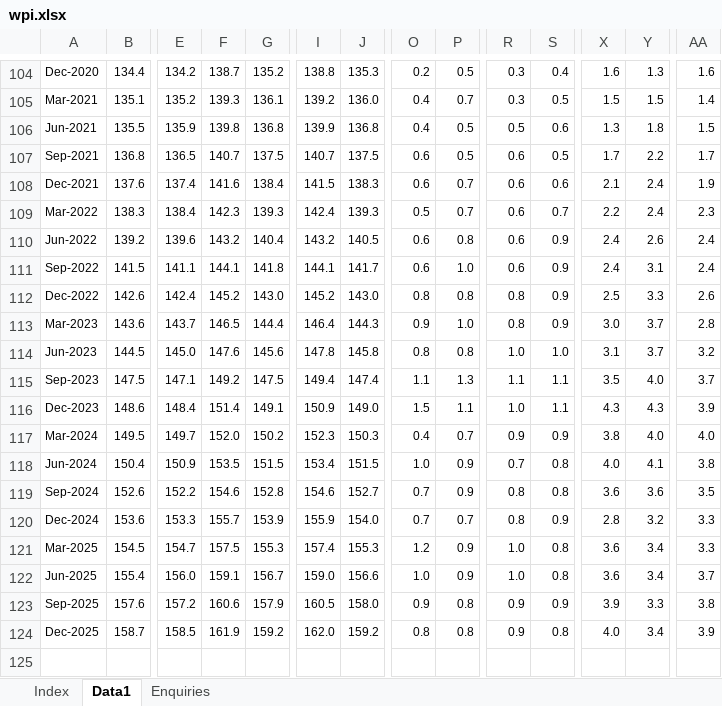
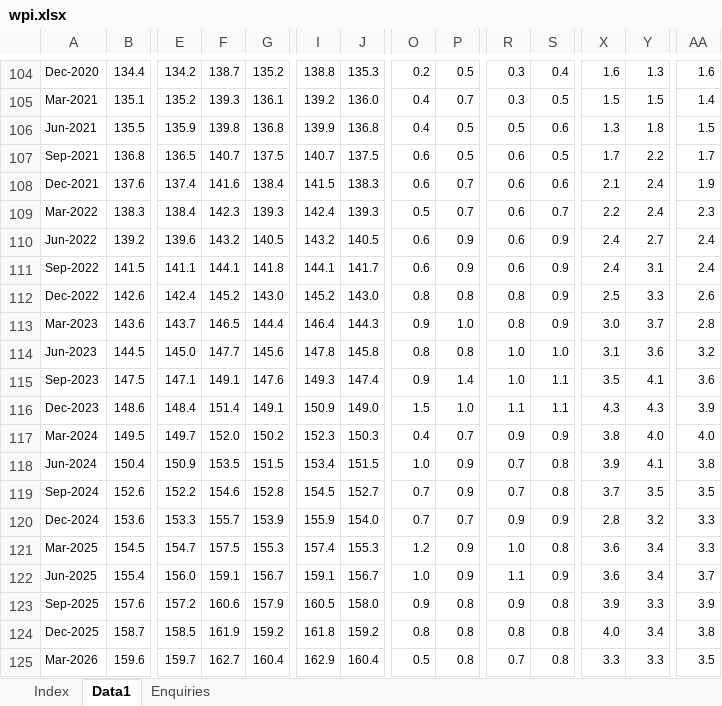
Before and after one commit to nashibrana25-code/aus-economic-pulse, an Excel workbook: data/raw/wpi.xlsx, sheet Data1, drawn as a sheet; only a part is shown, gaps mark what is left out; values as stored, in another font and other column widths than the file's, no borders; rows hold the shown columns only; the diff covers the shown part only; the diff names each change by its address in the sheet, - before the commit and + after, or states it on an @@ line.

```diff
--- a/data/raw/wpi.xlsx (sheet Data1)
+++ b/data/raw/wpi.xlsx (sheet Data1)
-G110: 140.4
+G110: 140.5
-P110: 0.8
+P110: 0.9
-Y110: 2.6
+Y110: 2.7
-P111: 1.0
+P111: 0.9
-F114: 147.6
+F114: 147.7
-Y114: 3.7
+Y114: 3.6
-F115: 149.2
+F115: 149.1
-G115: 147.5
+G115: 147.6
-I115: 149.4
+I115: 149.3
-O115: 1.1
+O115: 0.9
-P115: 1.3
+P115: 1.4
-R115: 1.1
+R115: 1.0
-Y115: 4.0
+Y115: 4.1
-AA115: 3.7
+AA115: 3.6
-P116: 1.1
+P116: 1.0
-R116: 1.0
+R116: 1.1
-X118: 4.0
+X118: 3.9
-I119: 154.6
+I119: 154.5
-R119: 0.8
+R119: 0.7
-X119: 3.6
+X119: 3.7
-Y119: 3.6
+Y119: 3.5
-R120: 0.8
+R120: 0.9
-I122: 159.0
+I122: 159.1
-J122: 156.6
+J122: 156.7
-R122: 1.0
+R122: 1.1
-S122: 0.8
+S122: 0.9
-S123: 0.9
+S123: 0.8
-AA123: 3.8
+AA123: 3.9
-I124: 162.0
+I124: 161.8
-R124: 0.9
+R124: 0.8
-AA124: 3.9
+AA124: 3.8
+row 125: Mar-2026 | 159.6 | 159.7 | 162.7 | 160.4 | 162.9 | 160.4 | 0.5 | 0.8 | 0.7 | 0.8 | 3.3 | 3.3 | 3.5
```
Also changed, not shown: 1 added row, 1 removed row and 88 edited cells elsewhere in this sheet, sheet Index, 1 other file.
